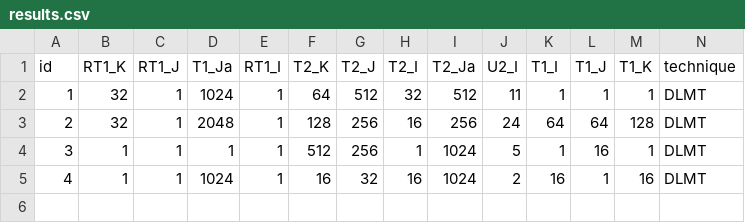
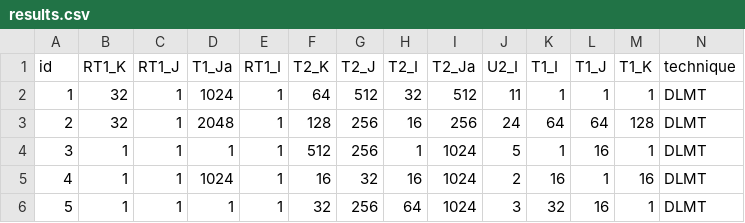
Before and after one commit to phrb/orio_experiments, a CSV file: testsuite/SPAPT/stencil3d/xeon_e5_2630_v2/full_model_fixed_predicted_linear/results.csv, drawn as a sheet; only a part is shown; rows hold the shown columns only; the diff names each change by its address in the sheet, - before the commit and + after, or states it on an @@ line.

Commit message:
Update stencil3d on xeon e5

```diff
--- a/testsuite/SPAPT/stencil3d/xeon_e5_2630_v2/full_model_fixed_predicted_linear/results.csv
+++ b/testsuite/SPAPT/stencil3d/xeon_e5_2630_v2/full_model_fixed_predicted_linear/results.csv
+row 6: 5 | 1 | 1 | 1 | 1 | 32 | 256 | 64 | 1024 | 3 | 32 | 16 | 1 | DLMT
```
Also changed, not shown: 3 other files.
